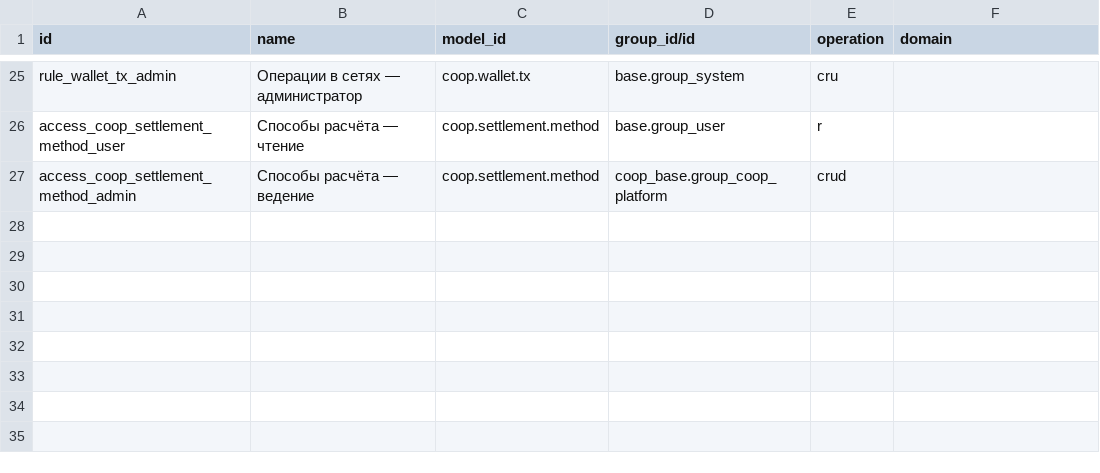
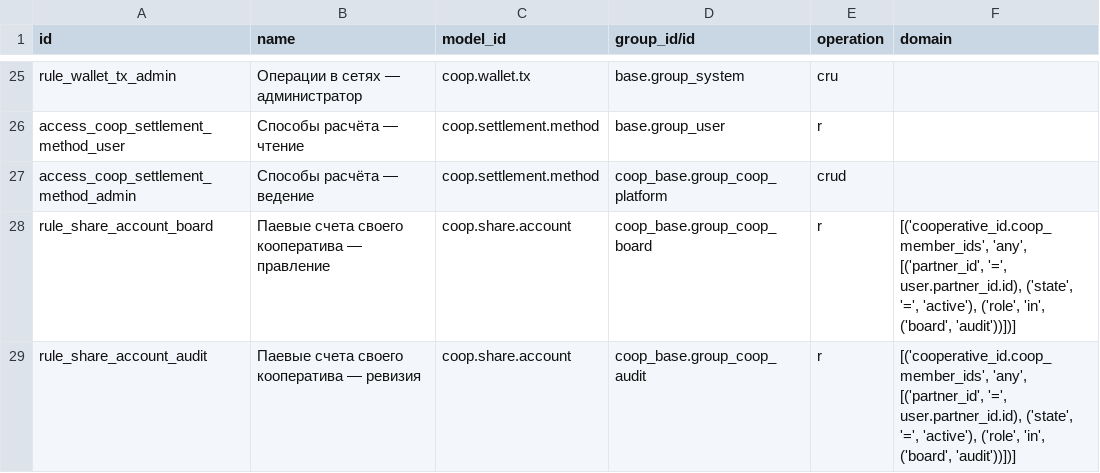
Before and after one commit to daocooptech/dao-cooptech-odoo, a CSV file: coop_wallet/security/ir.access.csv, drawn as a sheet; only a part is shown, gaps mark what is left out.

```diff
--- a/coop_wallet/security/ir.access.csv
+++ b/coop_wallet/security/ir.access.csv
@@ -31 +31,3 @@ access_coop_settlement_method_user,Способы расчёта — чтени
 access_coop_settlement_method_admin,Способы расчёта — ведение,coop.settlement.method,coop_base.group_coop_platform,crud,
+rule_share_account_board,Паевые счета своего кооператива — правление,coop.share.account,coop_base.group_coop_board,r,"[('cooperative_id.coop_member_ids', 'any', [('partner_id', '=', user.partner_id.id), ('state', '=', 'active'), ('role', 'in', ('board', 'audit'))])]"
+rule_share_account_audit,Паевые счета своего кооператива — ревизия,coop.share.account,coop_base.group_coop_audit,r,"[('cooperative_id.coop_member_ids', 'any', [('partner_id', '=', user.partner_id.id), ('state', '=', 'active'), ('role', 'in', ('board', 'audit'))])]"
```
Also changed, not shown: coop_base/security/ir.access.csv, coop_documents/security/ir.access.csv.
